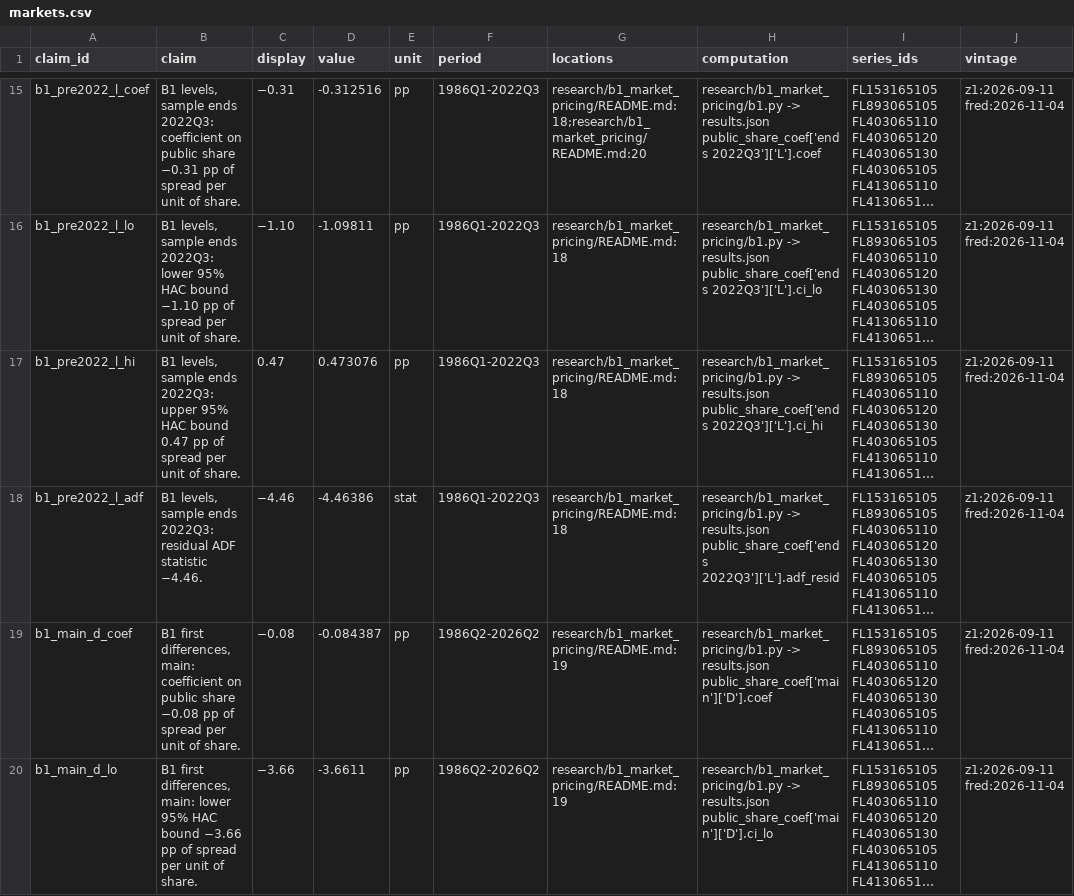
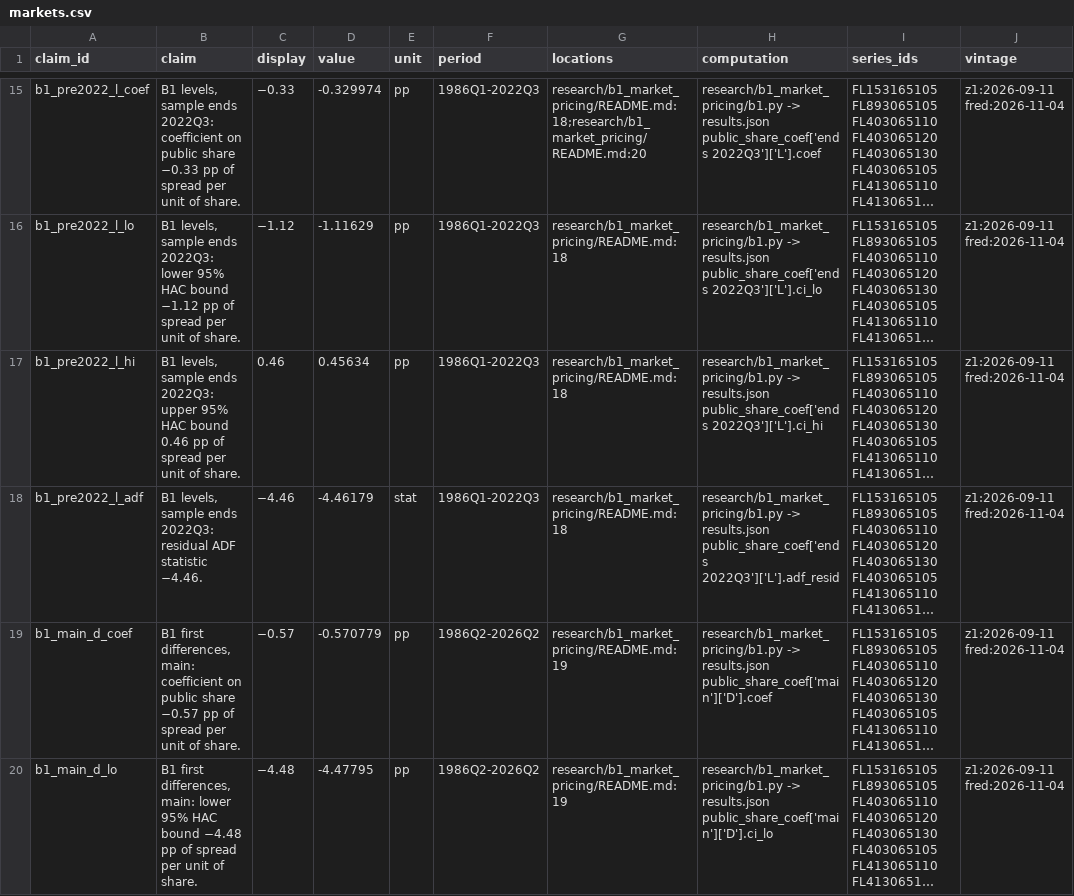
Before and after one commit to eleonorabjornberg/household-debt-risk, a CSV file: claims/tracks/markets.csv, drawn as a sheet; only a part is shown, gaps mark what is left out; long unchanged cells end in …; the diff covers the shown part only; the diff names each change by its address in the sheet, - before the commit and + after, or states it on an @@ line.

```diff
--- a/claims/tracks/markets.csv
+++ b/claims/tracks/markets.csv
-B15 (claim): …public share −0.31 pp of…
+B15 (claim): …public share −0.33 pp of…
-C15 (display): −0.31
+C15 (display): −0.33
-D15 (value): -0.312516
+D15 (value): -0.329974
-B16 (claim): …HAC bound −1.10 pp of…
+B16 (claim): …HAC bound −1.12 pp of…
-C16 (display): −1.10
+C16 (display): −1.12
-D16 (value): -1.09811
+D16 (value): -1.11629
-B17 (claim): …HAC bound 0.47 pp of…
+B17 (claim): …HAC bound 0.46 pp of…
-C17 (display): 0.47
+C17 (display): 0.46
-D17 (value): 0.473076
+D17 (value): 0.45634
-D18 (value): -4.46386
+D18 (value): -4.46179
-B19 (claim): …public share −0.08 pp of…
+B19 (claim): …public share −0.57 pp of…
-C19 (display): −0.08
+C19 (display): −0.57
-D19 (value): -0.084387
+D19 (value): -0.570779
-B20 (claim): …HAC bound −3.66 pp of…
+B20 (claim): …HAC bound −4.48 pp of…
-C20 (display): −3.66
+C20 (display): −4.48
-D20 (value): -3.6611
+D20 (value): -4.47795
```
Also changed, not shown: 85 edited cells elsewhere in this file, research/b1_market_pricing/regressions.csv, research/b1_market_pricing/spreads_summary.csv, 7 other files.
